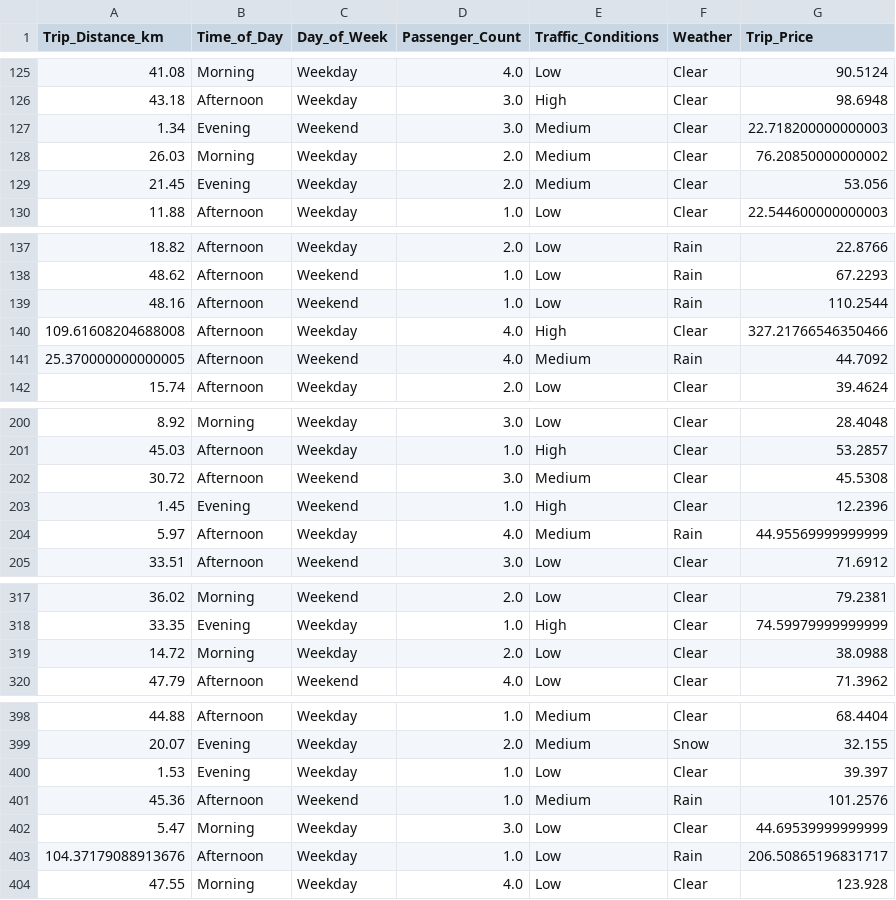
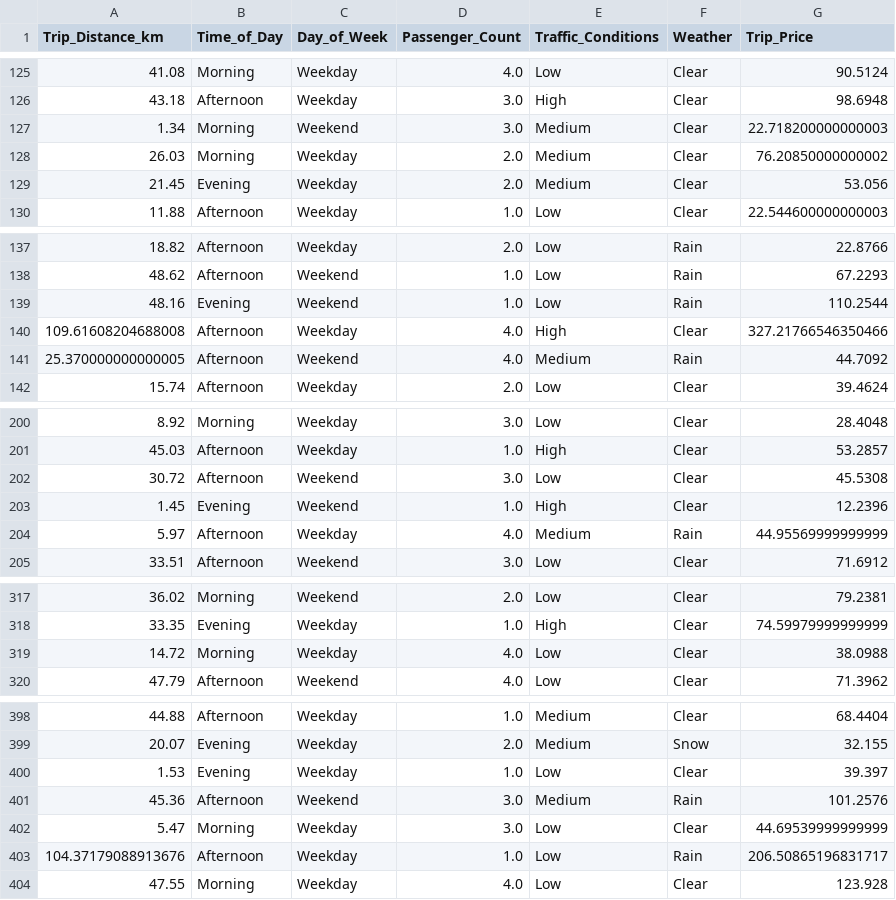
Before and after one commit to Remmold/taxi-prediction-fullstack--andreas-johansson, a CSV file: src/taxipred/data/altered_taxi_trip_pricing.csv, drawn as a sheet; only a part is shown, gaps mark what is left out; the diff covers the shown part only.

```diff
--- a/src/taxipred/data/altered_taxi_trip_pricing.csv
+++ b/src/taxipred/data/altered_taxi_trip_pricing.csv
@@ -126,3 +126,3 @@ Trip_Distance_km,Time_of_Day,Day_of_Week,Passenger_Count,Traffic_Conditions,Weat
 43.18,Afternoon,Weekday,3.0,High,Clear,98.6948
-1.34,Evening,Weekend,3.0,Medium,Clear,22.718200000000003
+1.34,Morning,Weekend,3.0,Medium,Clear,22.718200000000003
 26.03,Morning,Weekday,2.0,Medium,Clear,76.20850000000002
@@ -138,3 +138,3 @@ Trip_Distance_km,Time_of_Day,Day_of_Week,Passenger_Count,Traffic_Conditions,Weat
 48.62,Afternoon,Weekend,1.0,Low,Rain,67.2293
-48.16,Afternoon,Weekend,1.0,Low,Rain,110.2544
+48.16,Evening,Weekend,1.0,Low,Rain,110.2544
 109.61608204688008,Afternoon,Weekday,4.0,High,Clear,327.21766546350466
@@ -201,3 +201,3 @@ Trip_Distance_km,Time_of_Day,Day_of_Week,Passenger_Count,Traffic_Conditions,Weat
 45.03,Afternoon,Weekday,1.0,High,Clear,53.2857
-30.72,Afternoon,Weekend,3.0,Medium,Clear,45.5308
+30.72,Afternoon,Weekend,3.0,Low,Clear,45.5308
 1.45,Evening,Weekend,1.0,High,Clear,12.2396
@@ -318,3 +318,3 @@ Trip_Distance_km,Time_of_Day,Day_of_Week,Passenger_Count,Traffic_Conditions,Weat
 33.35,Evening,Weekday,1.0,High,Clear,74.59979999999999
-14.72,Morning,Weekday,2.0,Low,Clear,38.0988
+14.72,Morning,Weekday,4.0,Low,Clear,38.0988
 47.79,Afternoon,Weekend,4.0,Low,Clear,71.3962
@@ -400,3 +400,3 @@ Trip_Distance_km,Time_of_Day,Day_of_Week,Passenger_Count,Traffic_Conditions,Weat
 1.53,Evening,Weekday,1.0,Low,Clear,39.397
-45.36,Afternoon,Weekend,1.0,Medium,Rain,101.2576
+45.36,Afternoon,Weekend,3.0,Medium,Rain,101.2576
 5.47,Morning,Weekday,3.0,Low,Clear,44.69539999999999
```
Also changed, not shown: 35 edited cells elsewhere in this file, 6 other files.
